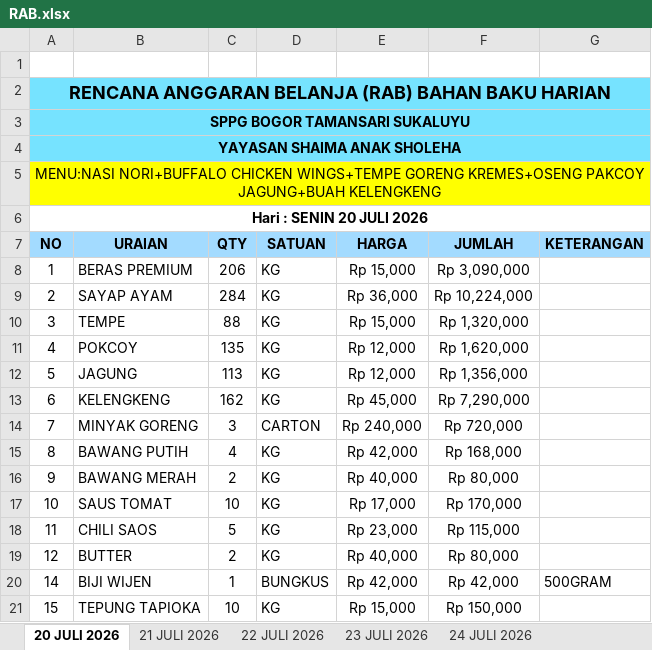
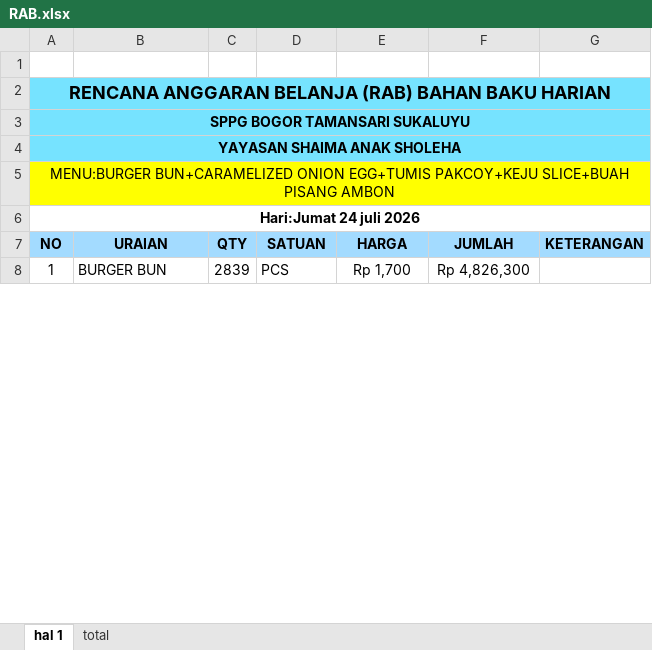
Before and after one commit to ramahardian/v2dapurmbg, an Excel workbook: public/template/RAB.xlsx, sheet hal 1, drawn as a sheet; only a part is shown; values as stored, in another font and other column widths than the file's, no borders; removed rows and columns are numbered as before the commit, all else as after; the diff covers the shown part only; the diff names each change by its address in the sheet, - before the commit and + after, or states it on an @@ line.

```diff
--- a/public/template/RAB.xlsx (sheet hal 1)
+++ b/public/template/RAB.xlsx (sheet hal 1)
-sheet tab: 20 JULI 2026
+sheet tab: hal 1
-sheet tab: 22 JULI 2026
+sheet tab: total
-sheet tab: 21 JULI 2026
-sheet tab: 23 JULI 2026
-sheet tab: 24 JULI 2026
-B2:G4 fill: none
+B2:G4 fill: #76E3FF
-A5: MENU:NASI NORI+BUFFALO CHICKEN WINGS+TEMPE GORENG KREMES+OSENG PAKCOY JAGUNG+BUAH KELENGKENG
+A5: MENU:BURGER BUN+CARAMELIZED ONION EGG+TUMIS PAKCOY+KEJU SLICE+BUAH PISANG AMBON
-A6: Hari : SENIN 20 JULI 2026
+A6: Hari:Jumat 24 juli 2026
-B8: BERAS PREMIUM
+B8: BURGER BUN
-C8: 206
+C8: 2839
-D8: KG
+D8: PCS
-E8: Rp 15,000
+E8: Rp 1,700
-F8: Rp 3,090,000
+F8: Rp 4,826,300
-row 9: 2 | SAYAP AYAM | 284 | KG | Rp 36,000 | Rp 10,224,000
-row 10: 3 | TEMPE | 88 | KG | Rp 15,000 | Rp 1,320,000
-row 11: 4 | POKCOY | 135 | KG | Rp 12,000 | Rp 1,620,000
-row 12: 5 | JAGUNG | 113 | KG | Rp 12,000 | Rp 1,356,000
-row 13: 6 | KELENGKENG | 162 | KG | Rp 45,000 | Rp 7,290,000
-row 14: 7 | MINYAK GORENG | 3 | CARTON | Rp 240,000 | Rp 720,000
-row 15: 8 | BAWANG PUTIH | 4 | KG | Rp 42,000 | Rp 168,000
-row 16: 9 | BAWANG MERAH | 2 | KG | Rp 40,000 | Rp 80,000
-row 17: 10 | SAUS TOMAT | 10 | KG | Rp 17,000 | Rp 170,000
-row 18: 11 | CHILI SAOS | 5 | KG | Rp 23,000 | Rp 115,000
-row 19: 12 | BUTTER | 2 | KG | Rp 40,000 | Rp 80,000
-row 20: 14 | BIJI WIJEN | 1 | BUNGKUS | Rp 42,000 | Rp 42,000 | 500GRAM
-row 21: 15 | TEPUNG TAPIOKA | 10 | KG | Rp 15,000 | Rp 150,000
```
Also changed, not shown: 1 added row, 52 removed rows and 3 edited cells elsewhere in this sheet, sheet total, other sheet tabs, formulas that keep their value, 2 other files.
